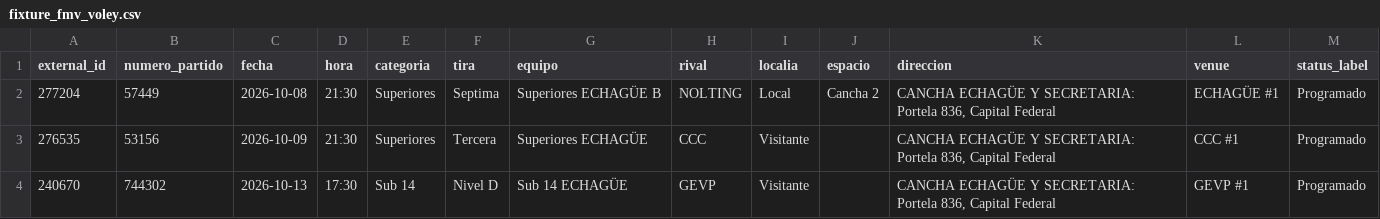
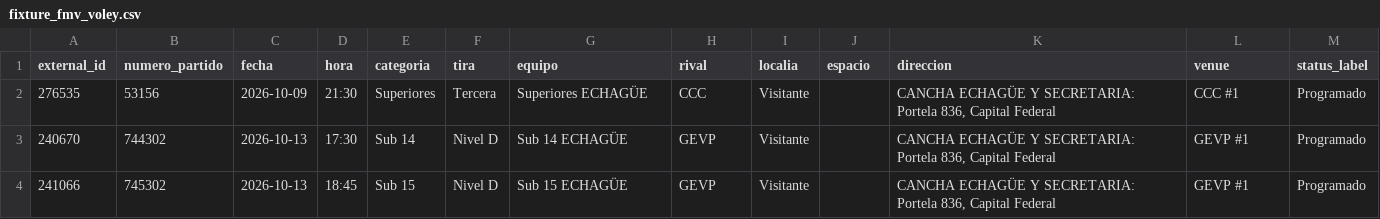
Before and after one commit to fblasco1/fmv_voley_ges, a CSV file: outputs/echague/fixture_fmv_voley.csv, drawn as a sheet; only a part is shown; the shorter side is filled out with more unchanged rows; the diff names each change by its address in the sheet, - before the commit and + after, or states it on an @@ line.

```diff
--- a/outputs/echague/fixture_fmv_voley.csv
+++ b/outputs/echague/fixture_fmv_voley.csv
-row 2: 277204 | 57449 | 2026-10-08 | 21:30 | Superiores | Septima | Superiores ECHAGÜE B | NOLTING | Local | Cancha 2 | CANCHA ECHAGÜE Y SECRETARIA: Portela 836, Capital Federal | ECHAGÜE #1 | Programado
```
Also changed, not shown: 1 other file.
